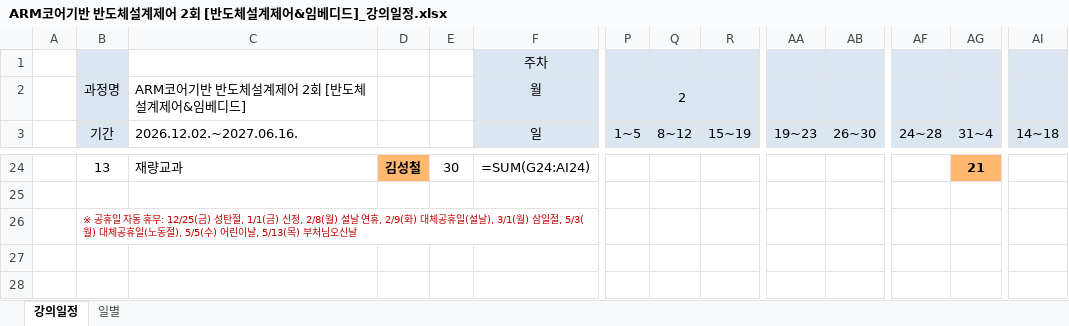
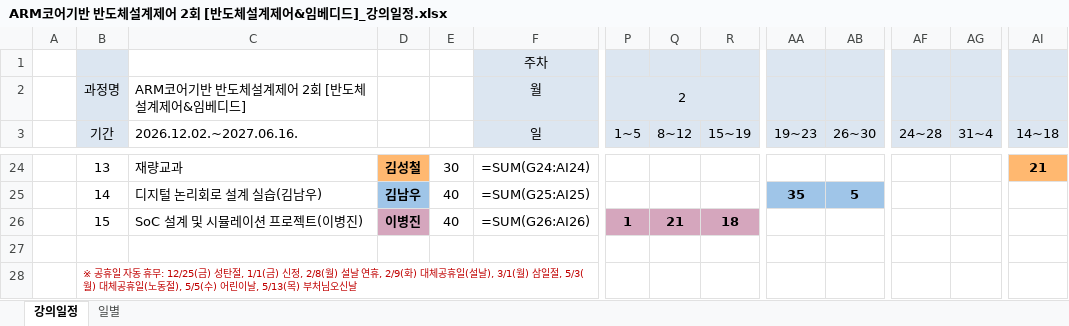
Before and after one commit to gotree94/GJ_TEACH_SCH, an Excel workbook: ARM코어기반 반도체설계제어 2회 [반도체설계제어&임베디드]_강의일정.xlsx, sheet 강의일정, drawn as a sheet; only a part is shown, gaps mark what is left out; values as stored, in another font and other column widths than the file's, no borders; formulas without a stored value are shown as written; conditional formats not drawn; rows hold the shown columns only; the diff covers the shown part only; the diff names each change by its address in the sheet, - before the commit and + after, or states it on an @@ line.

```diff
--- a/ARM코어기반 반도체설계제어 2회 [반도체설계제어&임베디드]_강의일정.xlsx (sheet 강의일정)
+++ b/ARM코어기반 반도체설계제어 2회 [반도체설계제어&임베디드]_강의일정.xlsx (sheet 강의일정)
-AG24 (31~4): 21
+AG24 (31~4): (empty)
-AG24 fill: #FFB870
+AG24 fill: none
-AI24 (14~18): (empty)
+AI24 (14~18): 21
-AI24 fill: none
+AI24 fill: #FFB870
+row 25:  | 14 | 디지털 논리회로 설계 실습(김남우) | 김남우 | 40 | =SUM(G25:AI25) |  |  |  | 35 | 5
+row 26:  | 15 | SoC 설계 및 시뮬레이션 프로젝트(이병진) | 이병진 | 40 | =SUM(G26:AI26) | 1 | 21 | 18
```
Also changed, not shown: 11 added rows, 11 removed rows, 34 edited cells and cell formats elsewhere in this sheet, sheet 일별, 9 other files.
